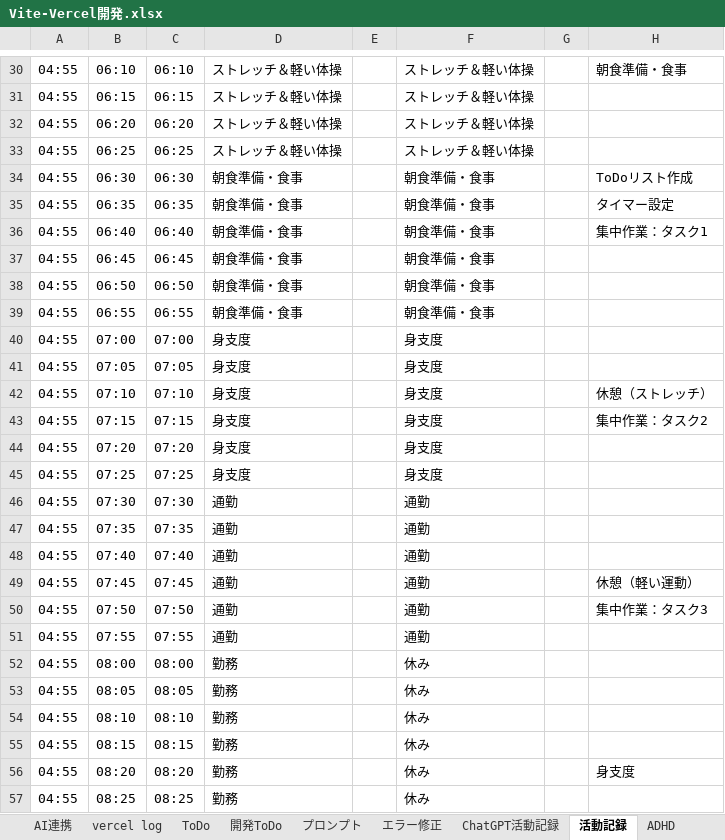
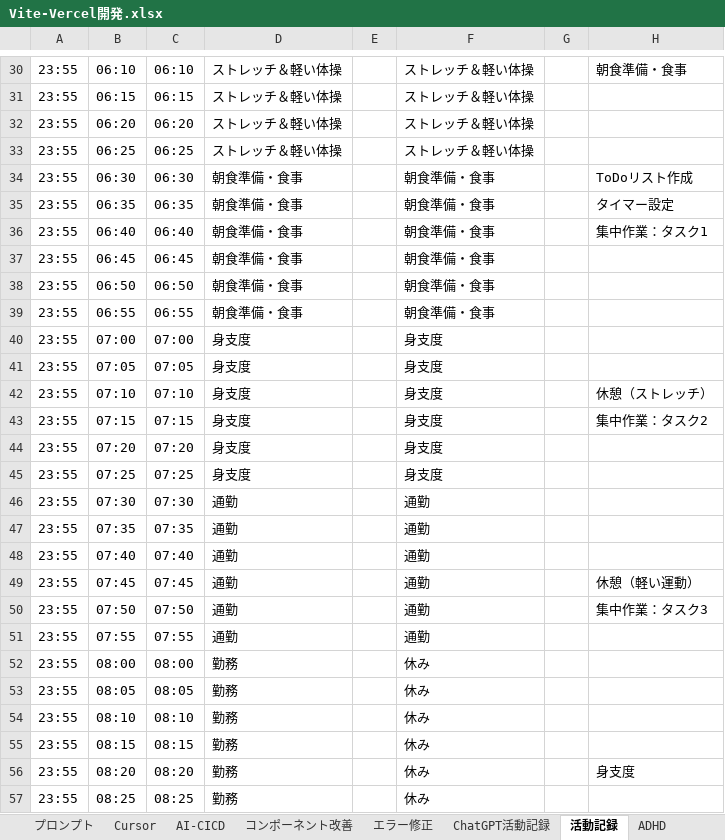
Before and after one commit to umezawakanta/work-time-tracker, an Excel workbook: Vite-Vercel開発.xlsx, sheet 活動記録, drawn as a sheet; only a part is shown, gaps mark what is left out; values as stored, in another font and other column widths than the file's, no borders; conditional formats not drawn; the diff covers the shown part only; the diff names each change by its address in the sheet, - before the commit and + after, or states it on an @@ line.

```diff
--- a/Vite-Vercel開発.xlsx (sheet 活動記録)
+++ b/Vite-Vercel開発.xlsx (sheet 活動記録)
+sheet tab: Cursor
+sheet tab: AI-CICD
+sheet tab: コンポーネント改善
-A30:A57: 04:55
+A30:A57: 23:55
```
Also changed, not shown: 1 added row, 1 removed row and 261 edited cells elsewhere in this sheet, sheet エラー修正, sheet プロンプト, other sheet tabs.
